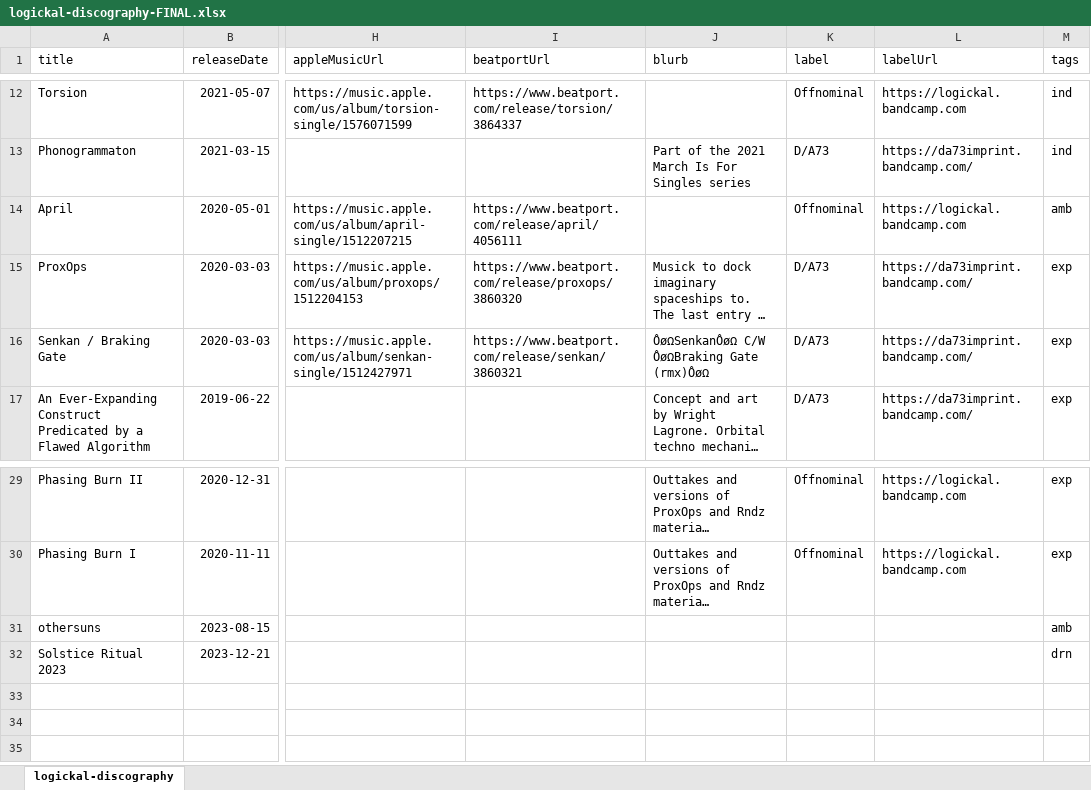
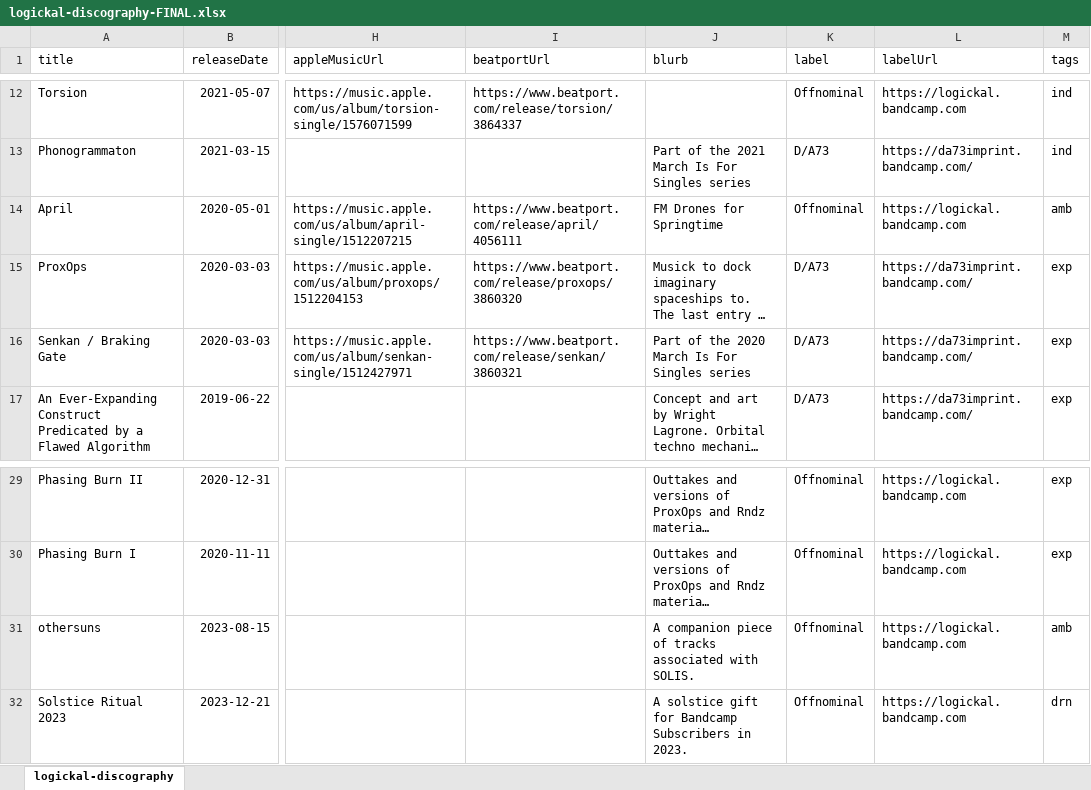
Before and after one commit to logickal/logickal-astro-24, an Excel workbook: src/assets/logickal-discography-FINAL.xlsx, sheet logickal-discography, drawn as a sheet; only a part is shown, gaps mark what is left out; long unchanged cells end in …; values as stored, in another font and other column widths than the file's, no borders; the diff names each change by its address in the sheet, - before the commit and + after, or states it on an @@ line.

Commit message:
Initial work on discography categories

```diff
--- a/src/assets/logickal-discography-FINAL.xlsx (sheet logickal-discography)
+++ b/src/assets/logickal-discography-FINAL.xlsx (sheet logickal-discography)
-J14 (blurb): (empty)
+J14 (blurb): FM Drones for Springtime
-J16 (blurb): ÔøΩSenkanÔøΩ C/W ÔøΩBraking Gate (rmx)ÔøΩ
+J16 (blurb): Part of the 2020 March Is For Singles series
-J31 (blurb): (empty)
+J31 (blurb): A companion piece of tracks associated with SOLIS.
-K31:K32 (label): (empty)
+K31:K32 (label): Offnominal
-L31:L32 (labelUrl): (empty)
+L31:L32 (labelUrl): https://logickal.bandcamp.com
-J32 (blurb): (empty)
+J32 (blurb): A solstice gift for Bandcamp Subscribers in 2023.
```
Also changed, not shown: 3 other files.
